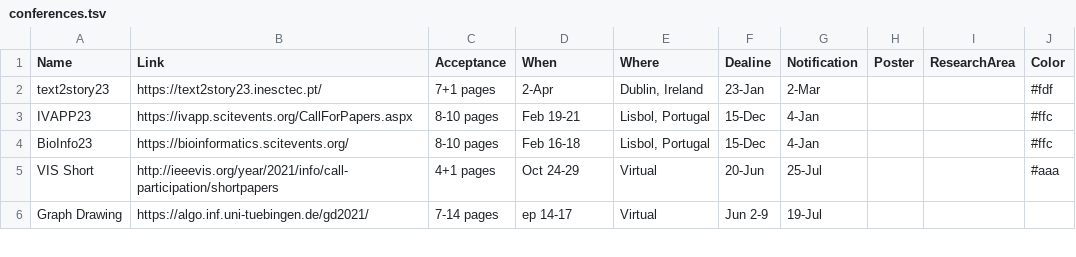
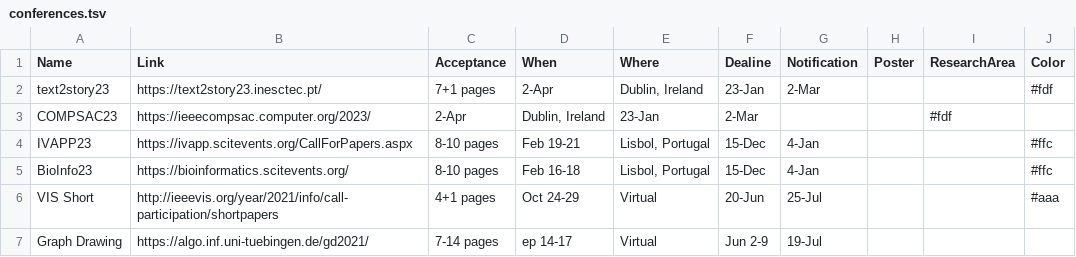
Before and after one commit to iDataVisualizationLab/idatavisualizationlab.github.io, a TSV file: data/conferences.tsv, drawn as a sheet; only a part is shown.

Commit message:
Update conferences.tsv

```diff
--- a/data/conferences.tsv
+++ b/data/conferences.tsv
@@ -2,2 +2,3 @@ Name	Link	Acceptance	When	Where	Dealine	Notification	Poster	ResearchArea	Color
 text2story23	https://text2story23.inesctec.pt/	7+1 pages	2-Apr	"Dublin, Ireland"	23-Jan	2-Mar			#fdf
+COMPSAC23	https://ieeecompsac.computer.org/2023/	2-Apr	"Dublin, Ireland"	23-Jan	2-Mar			#fdf
 IVAPP23	https://ivapp.scitevents.org/CallForPapers.aspx	8-10 pages	Feb 19-21	"Lisbol, Portugal"	15-Dec	4-Jan			#ffc
```
